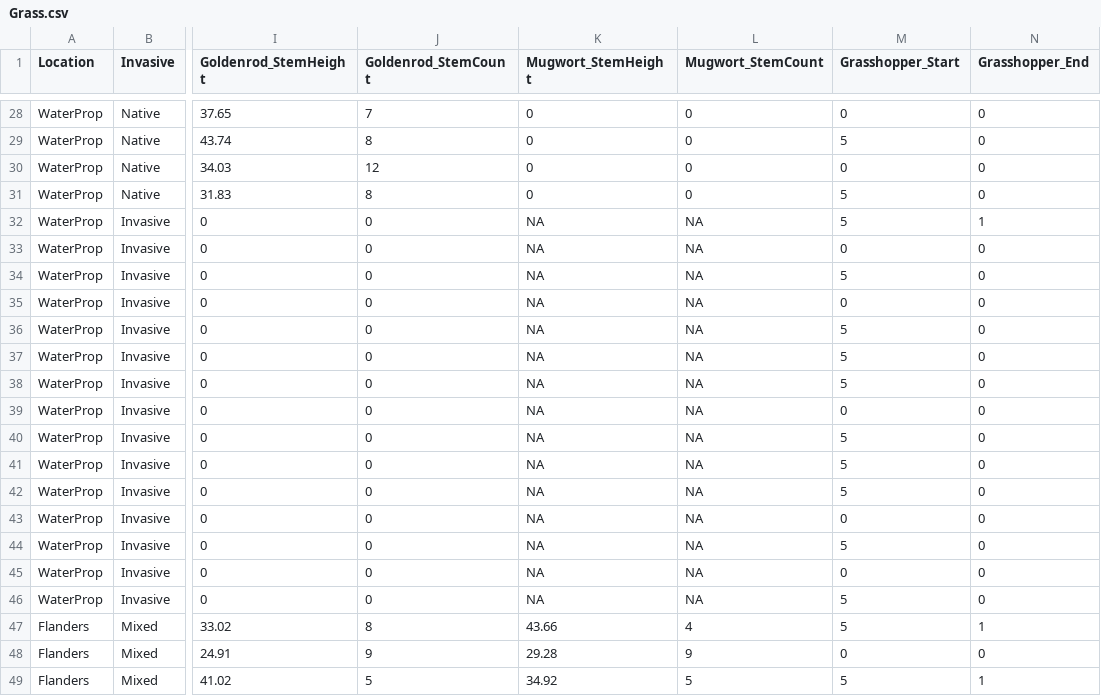
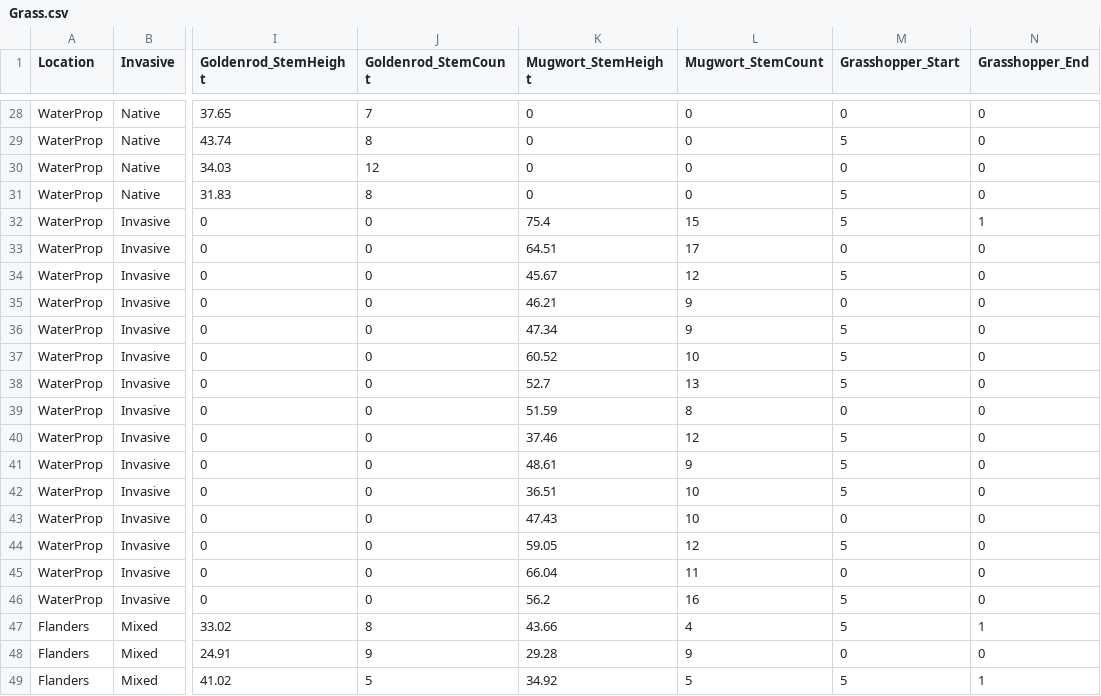
Before and after one commit to sgosliner/masters_thesis, a CSV file: Grass.csv, drawn as a sheet; only a part is shown, gaps mark what is left out; the diff names each change by its address in the sheet, - before the commit and + after, or states it on an @@ line.

```diff
--- a/Grass.csv
+++ b/Grass.csv
-K32 (Mugwort_StemHeight): NA
+K32 (Mugwort_StemHeight): 75.4
-L32 (Mugwort_StemCount): NA
+L32 (Mugwort_StemCount): 15
-K33 (Mugwort_StemHeight): NA
+K33 (Mugwort_StemHeight): 64.51
-L33 (Mugwort_StemCount): NA
+L33 (Mugwort_StemCount): 17
-K34 (Mugwort_StemHeight): NA
+K34 (Mugwort_StemHeight): 45.67
-L34 (Mugwort_StemCount): NA
+L34 (Mugwort_StemCount): 12
-K35 (Mugwort_StemHeight): NA
+K35 (Mugwort_StemHeight): 46.21
-L35:L36 (Mugwort_StemCount): NA
+L35:L36 (Mugwort_StemCount): 9
-K36 (Mugwort_StemHeight): NA
+K36 (Mugwort_StemHeight): 47.34
-K37 (Mugwort_StemHeight): NA
+K37 (Mugwort_StemHeight): 60.52
-L37 (Mugwort_StemCount): NA
+L37 (Mugwort_StemCount): 10
-K38 (Mugwort_StemHeight): NA
+K38 (Mugwort_StemHeight): 52.7
-L38 (Mugwort_StemCount): NA
+L38 (Mugwort_StemCount): 13
-K39 (Mugwort_StemHeight): NA
+K39 (Mugwort_StemHeight): 51.59
-L39 (Mugwort_StemCount): NA
+L39 (Mugwort_StemCount): 8
-K40 (Mugwort_StemHeight): NA
+K40 (Mugwort_StemHeight): 37.46
-L40 (Mugwort_StemCount): NA
+L40 (Mugwort_StemCount): 12
-K41 (Mugwort_StemHeight): NA
+K41 (Mugwort_StemHeight): 48.61
-L41 (Mugwort_StemCount): NA
+L41 (Mugwort_StemCount): 9
-K42 (Mugwort_StemHeight): NA
+K42 (Mugwort_StemHeight): 36.51
-L42:L43 (Mugwort_StemCount): NA
+L42:L43 (Mugwort_StemCount): 10
-K43 (Mugwort_StemHeight): NA
+K43 (Mugwort_StemHeight): 47.43
-K44 (Mugwort_StemHeight): NA
+K44 (Mugwort_StemHeight): 59.05
-L44 (Mugwort_StemCount): NA
+L44 (Mugwort_StemCount): 12
-K45 (Mugwort_StemHeight): NA
+K45 (Mugwort_StemHeight): 66.04
-L45 (Mugwort_StemCount): NA
+L45 (Mugwort_StemCount): 11
-K46 (Mugwort_StemHeight): NA
+K46 (Mugwort_StemHeight): 56.2
-L46 (Mugwort_StemCount): NA
+L46 (Mugwort_StemCount): 16
```
Also changed, not shown: Gosliner_ThesisData.csv, Other.csv.
